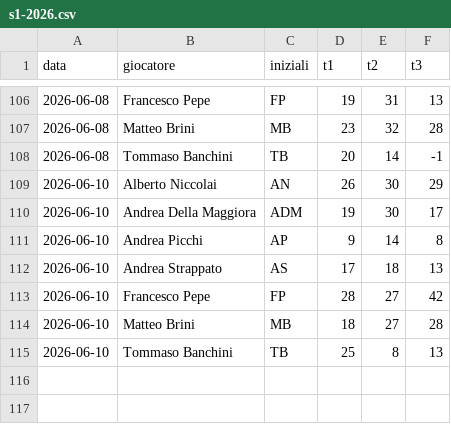
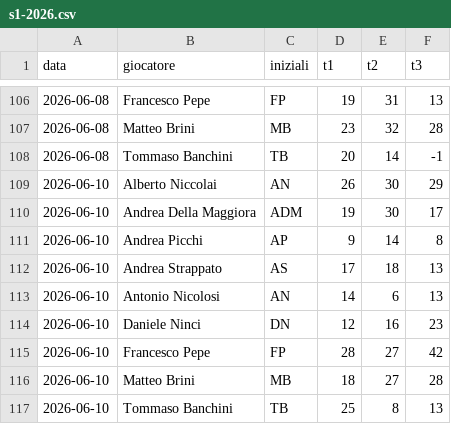
Before and after one commit to brinus/caen-shooting-league, a CSV file: risultati/s1-2026.csv, drawn as a sheet; only a part is shown, gaps mark what is left out.

```diff
--- a/risultati/s1-2026.csv
+++ b/risultati/s1-2026.csv
@@ -112,2 +112,4 @@ data,giocatore,iniziali,t1,t2,t3
 2026-06-10,Andrea Strappato,AS,17,18,13
+2026-06-10,Antonio Nicolosi,AN,14,6,13
+2026-06-10,Daniele Ninci,DN,12,16,23
 2026-06-10,Francesco Pepe,FP,28,27,42
```
Also changed, not shown: 1 other file.
